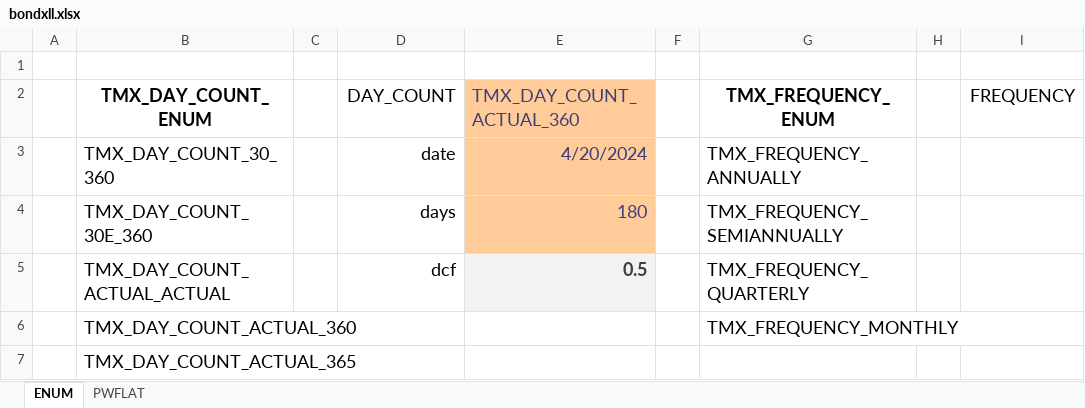
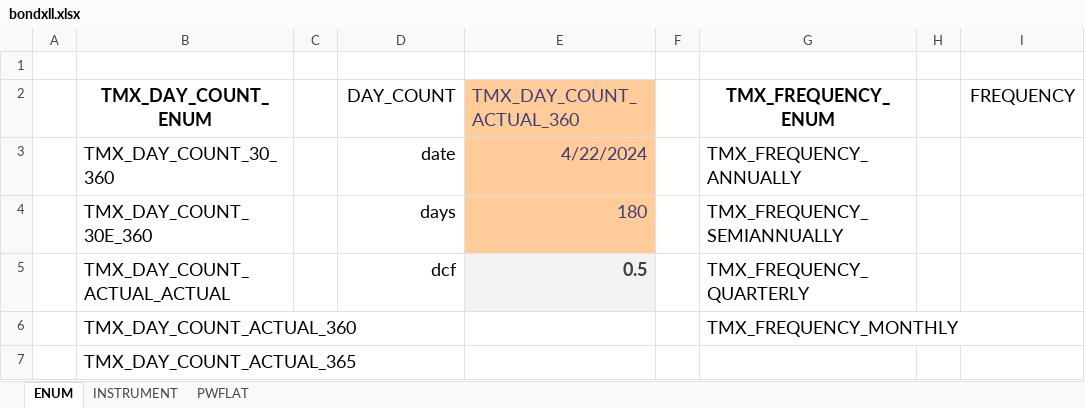
Before and after one commit to tmcrossx/bondxll, an Excel workbook: bondxll.xlsx, sheet ENUM, drawn as a sheet; only a part is shown; values as stored, in another font and other column widths than the file's, no borders; the diff names each change by its address in the sheet, - before the commit and + after, or states it on an @@ line.

```diff
--- a/bondxll.xlsx (sheet ENUM)
+++ b/bondxll.xlsx (sheet ENUM)
+sheet tab: INSTRUMENT
-E3 (TMX_DAY_COUNT_ACTUAL_360): 4/20/2024
+E3 (TMX_DAY_COUNT_ACTUAL_360): 4/22/2024
```
Also changed, not shown: sheet PWFLAT, charts or pictures, 4 other files.
